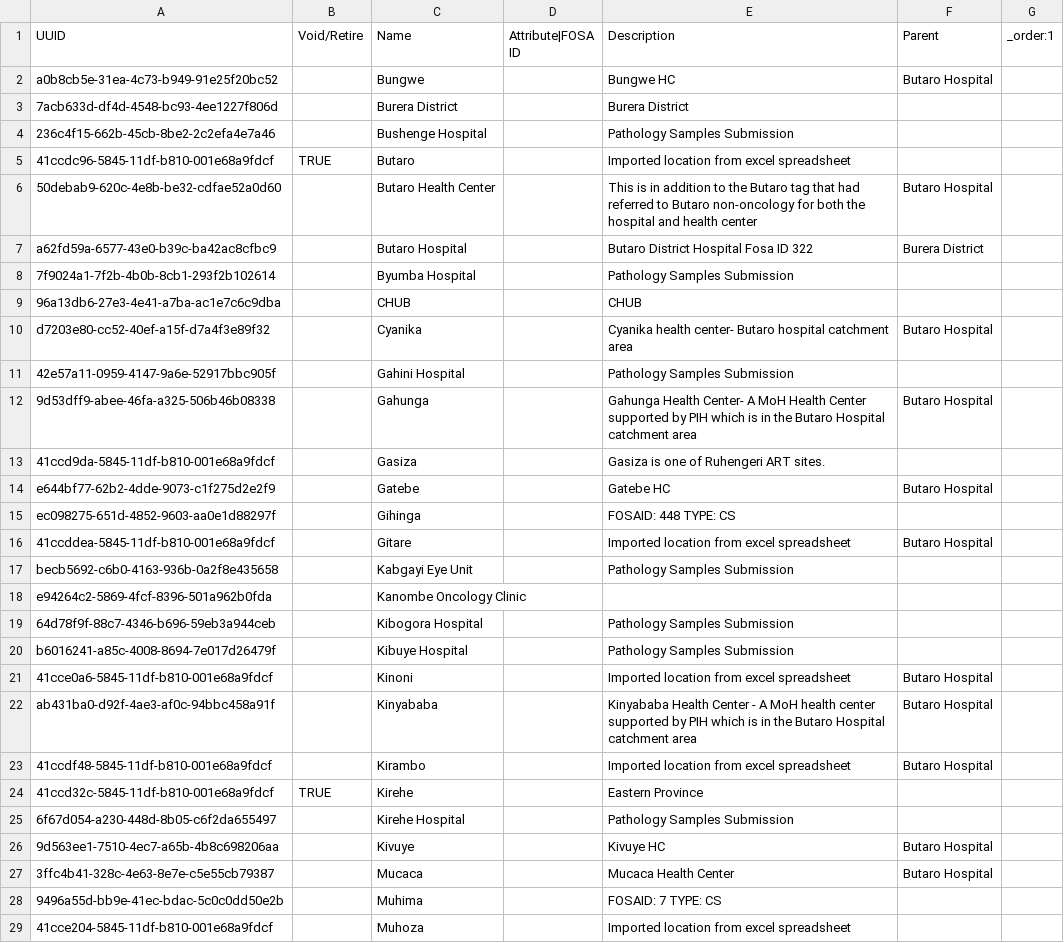
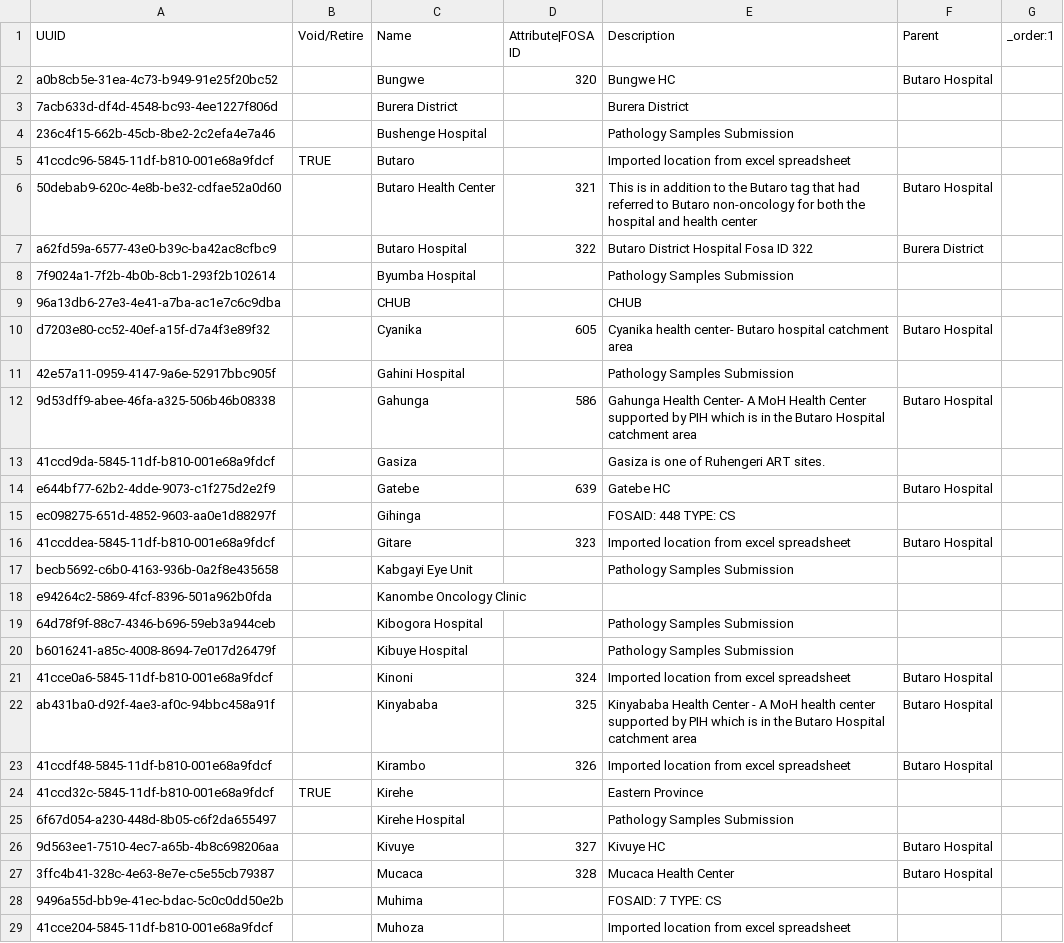
Before and after one commit to PIH/openmrs-distro-rwandaemr-imb, a CSV file: configuration/locations/locations-butaro.csv, drawn as a sheet; only a part is shown; the diff covers the shown part only.

Commit message:
Updated FOSA IDs and added HC report

```diff
--- a/configuration/locations/locations-butaro.csv
+++ b/configuration/locations/locations-butaro.csv
@@ -1,3 +1,3 @@
 UUID,Void/Retire,Name,Attribute|FOSA ID,Description,Parent,_order:1
-a0b8cb5e-31ea-4c73-b949-91e25f20bc52,,Bungwe,,Bungwe HC,Butaro Hospital,
+a0b8cb5e-31ea-4c73-b949-91e25f20bc52,,Bungwe,320,Bungwe HC,Butaro Hospital,
 7acb633d-df4d-4548-bc93-4ee1227f806d,,Burera District,,Burera District,,
@@ -5,13 +5,13 @@ a0b8cb5e-31ea-4c73-b949-91e25f20bc52,,Bungwe,,Bungwe HC,Butaro Hospital,
 41ccdc96-5845-11df-b810-001e68a9fdcf,TRUE,Butaro,,Imported location from excel spreadsheet,,
-50debab9-620c-4e8b-be32-cdfae52a0d60,,Butaro Health Center,,This is in addition to the Butaro tag that had referred to Butaro non-oncology for both the hospital and health center,Butaro Hospital,
-a62fd59a-6577-43e0-b39c-ba42ac8cfbc9,,Butaro Hospital,,Butaro District Hospital Fosa ID 322,Burera District,
+50debab9-620c-4e8b-be32-cdfae52a0d60,,Butaro Health Center,321,This is in addition to the Butaro tag that had referred to Butaro non-oncology for both the hospital and health center,Butaro Hospital,
+a62fd59a-6577-43e0-b39c-ba42ac8cfbc9,,Butaro Hospital,322,Butaro District Hospital Fosa ID 322,Burera District,
 7f9024a1-7f2b-4b0b-8cb1-293f2b102614,,Byumba Hospital,,Pathology Samples Submission,,
 96a13db6-27e3-4e41-a7ba-ac1e7c6c9dba,,CHUB,,CHUB,,
-d7203e80-cc52-40ef-a15f-d7a4f3e89f32,,Cyanika,,Cyanika health center- Butaro hospital catchment area,Butaro Hospital,
+d7203e80-cc52-40ef-a15f-d7a4f3e89f32,,Cyanika,605,Cyanika health center- Butaro hospital catchment area,Butaro Hospital,
 42e57a11-0959-4147-9a6e-52917bbc905f,,Gahini Hospital,,Pathology Samples Submission,,
-9d53dff9-abee-46fa-a325-506b46b08338,,Gahunga,,Gahunga Health Center- A MoH Health Center supported by PIH which is in the Butaro Hospital catchment area,Butaro Hospital,
+9d53dff9-abee-46fa-a325-506b46b08338,,Gahunga,586,Gahunga Health Center- A MoH Health Center supported by PIH which is in the Butaro Hospital catchment area,Butaro Hospital,
 41ccd9da-5845-11df-b810-001e68a9fdcf,,Gasiza,,Gasiza is one of Ruhengeri ART sites.,,
-e644bf77-62b2-4dde-9073-c1f275d2e2f9,,Gatebe,,Gatebe HC,Butaro Hospital,
+e644bf77-62b2-4dde-9073-c1f275d2e2f9,,Gatebe,639,Gatebe HC,Butaro Hospital,
 ec098275-651d-4852-9603-aa0e1d88297f,,Gihinga,,FOSAID: 448 TYPE: CS,,
-41ccddea-5845-11df-b810-001e68a9fdcf,,Gitare,,Imported location from excel spreadsheet,Butaro Hospital,
+41ccddea-5845-11df-b810-001e68a9fdcf,,Gitare,323,Imported location from excel spreadsheet,Butaro Hospital,
 becb5692-c6b0-4163-936b-0a2f8e435658,,Kabgayi Eye Unit,,Pathology Samples Submission,,
@@ -20,9 +20,9 @@ e94264c2-5869-4fcf-8396-501a962b0fda,,Kanombe Oncology Clinic,,,,
 b6016241-a85c-4008-8694-7e017d26479f,,Kibuye Hospital,,Pathology Samples Submission,,
-41cce0a6-5845-11df-b810-001e68a9fdcf,,Kinoni,,Imported location from excel spreadsheet,Butaro Hospital,
-ab431ba0-d92f-4ae3-af0c-94bbc458a91f,,Kinyababa,,Kinyababa Health Center - A MoH health center supported by PIH which is in the Butaro Hospital catchment area,Butaro Hospital,
-41ccdf48-5845-11df-b810-001e68a9fdcf,,Kirambo,,Imported location from excel spreadsheet,Butaro Hospital,
+41cce0a6-5845-11df-b810-001e68a9fdcf,,Kinoni,324,Imported location from excel spreadsheet,Butaro Hospital,
+ab431ba0-d92f-4ae3-af0c-94bbc458a91f,,Kinyababa,325,Kinyababa Health Center - A MoH health center supported by PIH which is in the Butaro Hospital catchment area,Butaro Hospital,
+41ccdf48-5845-11df-b810-001e68a9fdcf,,Kirambo,326,Imported location from excel spreadsheet,Butaro Hospital,
 41ccd32c-5845-11df-b810-001e68a9fdcf,TRUE,Kirehe,,Eastern Province,,
 6f67d054-a230-448d-8b05-c6f2da655497,,Kirehe Hospital,,Pathology Samples Submission,,
-9d563ee1-7510-4ec7-a65b-4b8c698206aa,,Kivuye,,Kivuye HC,Butaro Hospital,
-3ffc4b41-328c-4e63-8e7e-c5e55cb79387,,Mucaca,,Mucaca Health Center,Butaro Hospital,
+9d563ee1-7510-4ec7-a65b-4b8c698206aa,,Kivuye,327,Kivuye HC,Butaro Hospital,
+3ffc4b41-328c-4e63-8e7e-c5e55cb79387,,Mucaca,328,Mucaca Health Center,Butaro Hospital,
 9496a55d-bb9e-41ec-bdac-5c0c0dd50e2b,,Muhima,,FOSAID: 7 TYPE: CS,,
```
Also changed, not shown: 5 edited cells elsewhere in this file, configuration/locations/locations-rwinkwavu.csv, 4 other files.
